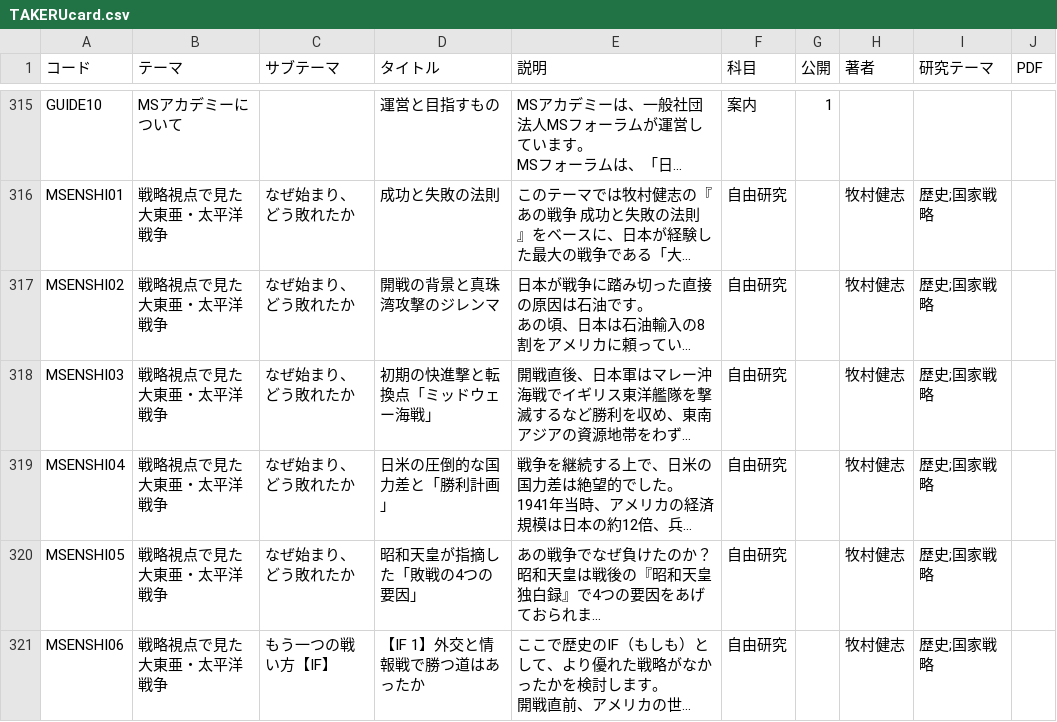
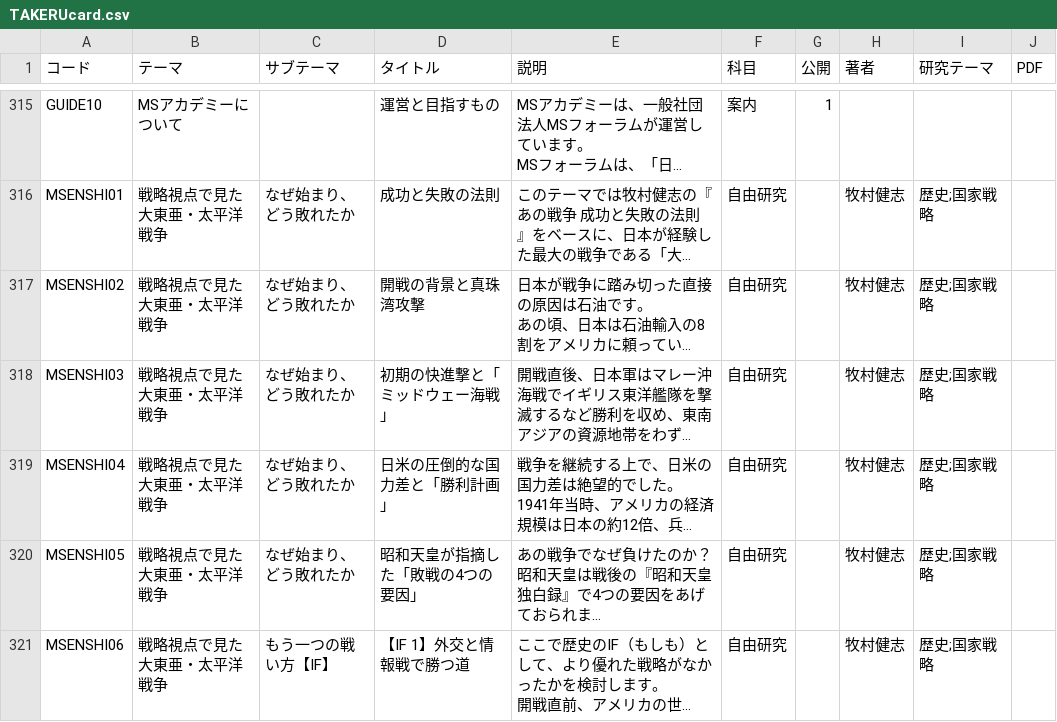
Before and after one commit to SophieITSecret/SophieITSecret.github.io, a CSV file: staging/TAKERU/TAKERUcard.csv, drawn as a sheet; only a part is shown, gaps mark what is left out; long unchanged cells end in …; the diff covers the shown part only; the diff names each change by its address in the sheet, - before the commit and + after, or states it on an @@ line.

Commit message:
Update TAKERUcard.csv

```diff
--- a/staging/TAKERU/TAKERUcard.csv
+++ b/staging/TAKERU/TAKERUcard.csv
-D317 (タイトル): 開戦の背景と真珠湾攻撃のジレンマ
+D317 (タイトル): 開戦の背景と真珠湾攻撃
-D318 (タイトル): 初期の快進撃と転換点「ミッドウェー海戦」
+D318 (タイトル): 初期の快進撃と「ミッドウェー海戦」
-D321 (タイトル): 【IF 1】外交と情報戦で勝つ道はあったか
+D321 (タイトル): 【IF 1】外交と情報戦で勝つ道
```
Also changed, not shown: 4 edited cells elsewhere in this file.
